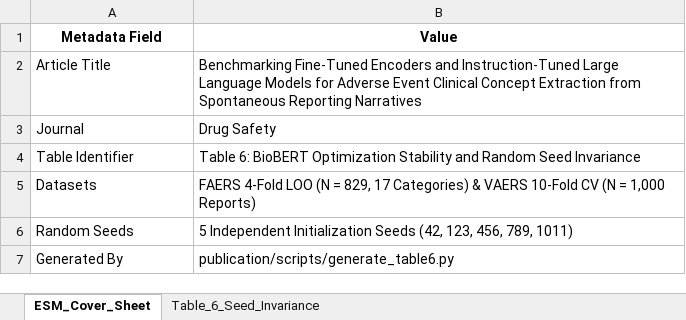
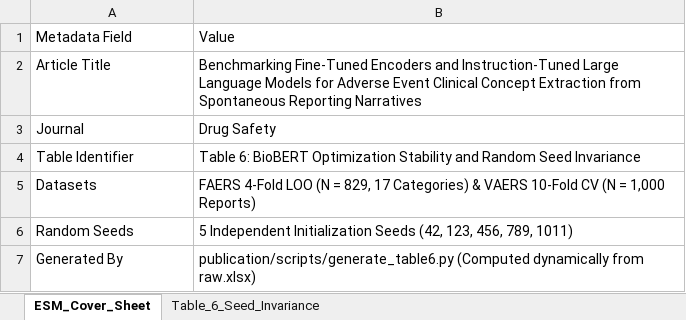
Before and after one commit to seldas/LLM4AE, an Excel workbook: publication/results/tables/table6_random_seed_invariance.xlsx, sheet ESM_Cover_Sheet, drawn as a sheet; values as stored, in another font and other column widths than the file's, no borders; the diff names each change by its address in the sheet, - before the commit and + after, or states it on an @@ line.

Commit message:
feat(publication): update generate_table6.py to compute metrics dynamically from raw data with micro-average aggregation

```diff
--- a/publication/results/tables/table6_random_seed_invariance.xlsx (sheet ESM_Cover_Sheet)
+++ b/publication/results/tables/table6_random_seed_invariance.xlsx (sheet ESM_Cover_Sheet)
@@ A1:B1 bold: on → off, alignment: center → left @@
-B7: publication/scripts/generate_table6.py
+B7: publication/scripts/generate_table6.py (Computed dynamically from raw.xlsx)
```
Also changed, not shown: sheet Table_6_Seed_Invariance, publication/results/tables/table5_leave_one_out_faers.xlsx, 6 other files.
